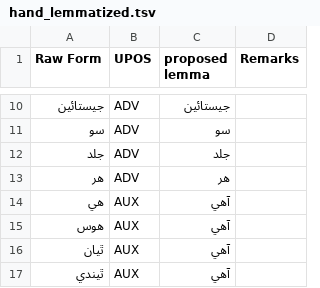
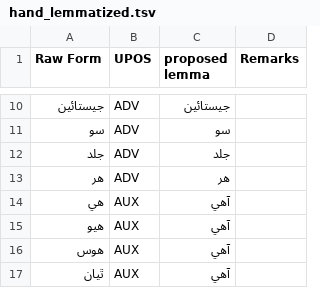
Before and after one commit to UniversalDependencies/UD_Sindhi-Isra, a TSV file: not-to-release/lemmas/hand_lemmatized.tsv, drawn as a sheet; only a part is shown, gaps mark what is left out; the shorter side is filled out with more unchanged rows.

Commit message:
Update lemma of هيو -> آهي

```diff
--- a/not-to-release/lemmas/hand_lemmatized.tsv
+++ b/not-to-release/lemmas/hand_lemmatized.tsv
@@ -14,2 +14,3 @@ Raw Form	UPOS	proposed lemma	Remarks
 ھي	AUX	آهي
+هيو	AUX	آهي
 هوس	AUX	آهي
```
Also changed, not shown: not-to-release/lemmas/sd_780_lemmas_corrected.tsv, 4 other files.
